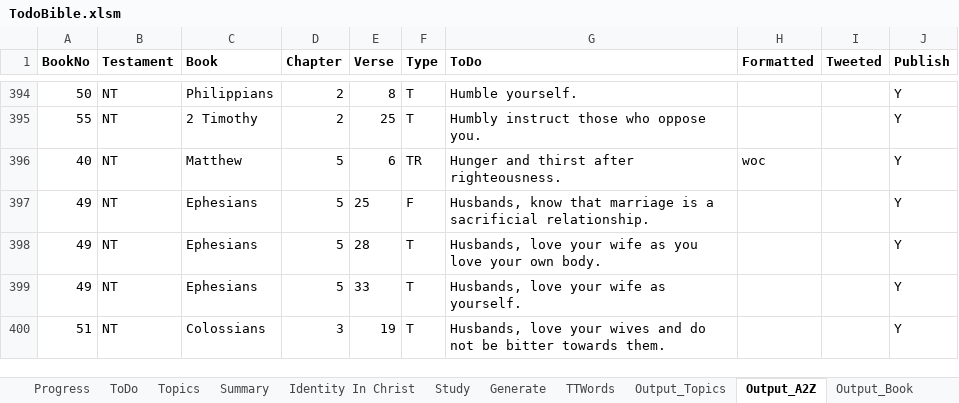
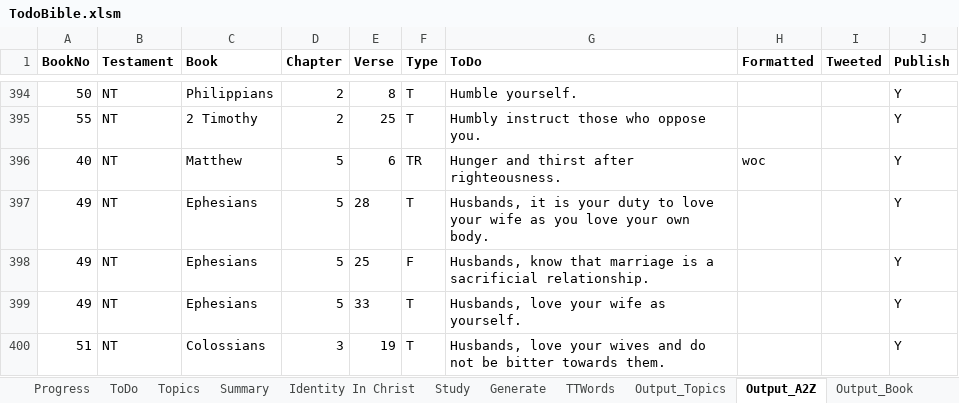
Before and after one commit to simptim1967/todobible, an Excel workbook: TodoBible.xlsm, sheet Output_A2Z, drawn as a sheet; only a part is shown, gaps mark what is left out; values as stored, in another font and other column widths than the file's, no borders; removed rows and columns are numbered as before the commit, all else as after; the diff covers the shown part only; the diff names each change by its address in the sheet, - before the commit and + after, or states it on an @@ line.

Commit message:
New blog article and updates to Ephesians

```diff
--- a/TodoBible.xlsm (sheet Output_A2Z)
+++ b/TodoBible.xlsm (sheet Output_A2Z)
+row 397: 49 | NT | Ephesians | 5 | 28 | T | Husbands, it is your duty to love your wife as you love your own body. |  |  | Y
-row 398: 49 | NT | Ephesians | 5 | 28 | T | Husbands, love your wife as you love your own body. |  |  | Y
```
Also changed, not shown: 8 added rows, 1 removed row and 19 edited cells elsewhere in this sheet, sheet Output_Topics, sheet ToDo, sheet Output_Book, sheet Topics, sheet Generate, analysis/index/ephesians.xlsm, 17 other files.
